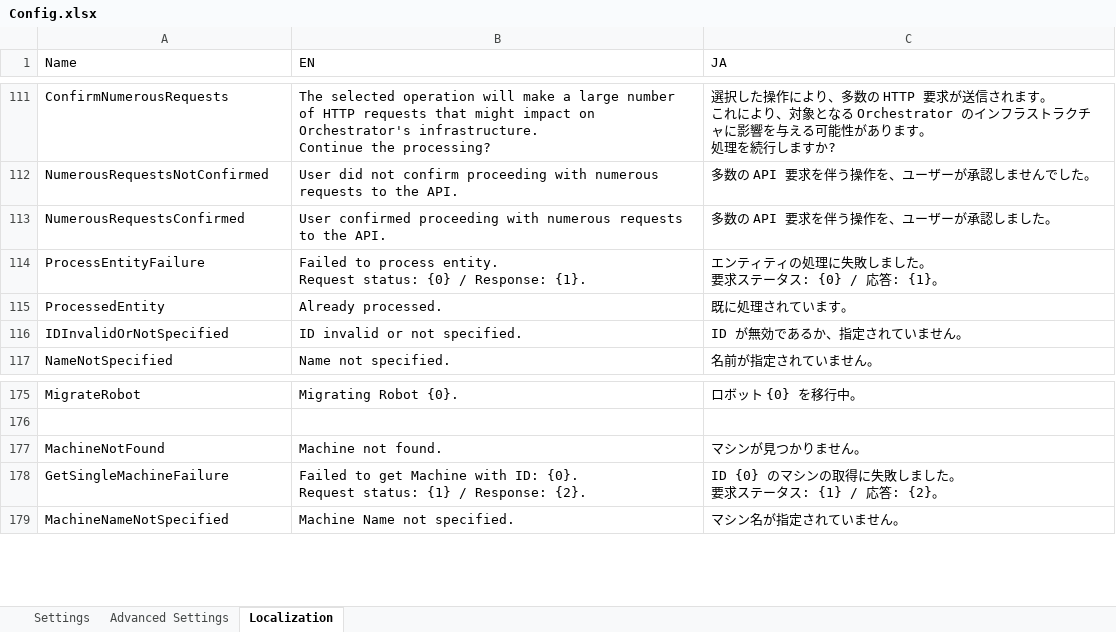
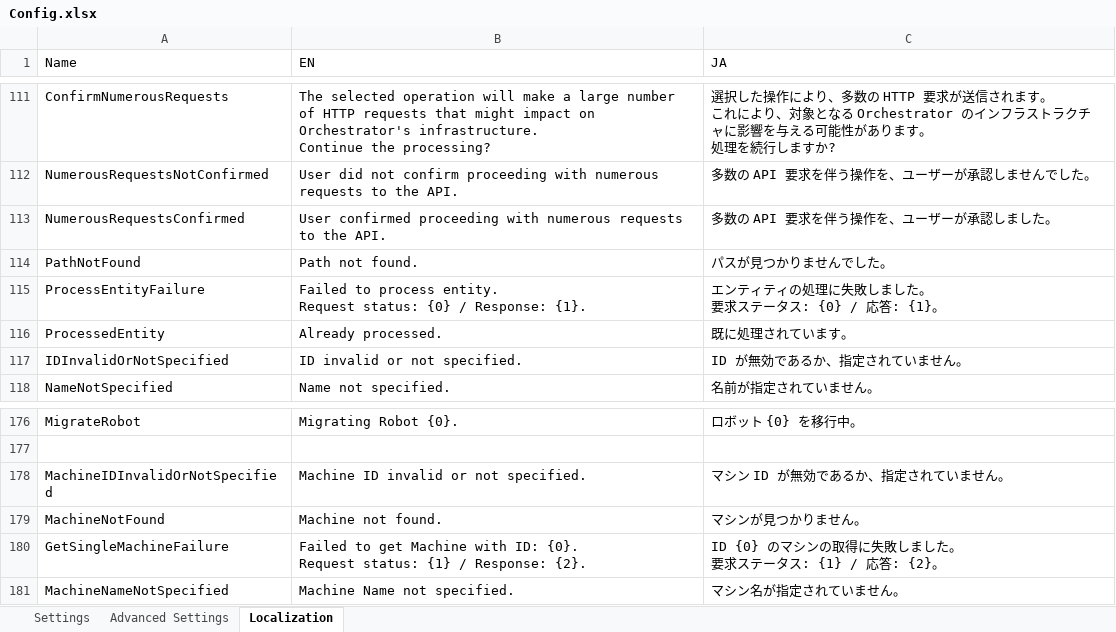
Before and after one commit to UiPath-Services/OrchestratorManager, an Excel workbook: Config.xlsx, sheet Localization, drawn as a sheet; only a part is shown, gaps mark what is left out; values as stored, in another font and other column widths than the file's, no borders; table styles not drawn; the diff names each change by its address in the sheet, - before the commit and + after, or states it on an @@ line.

Commit message:
Separate requests from Excel update (Robots, Queues and Processes)

```diff
--- a/Config.xlsx (sheet Localization)
+++ b/Config.xlsx (sheet Localization)
+row 114: PathNotFound | Path not found. | パスが見つかりませんでした。
+row 178: MachineIDInvalidOrNotSpecified | Machine ID invalid or not specified. | マシン ID が無効であるか、指定されていません。
```
Also changed, not shown: 25 other files.
